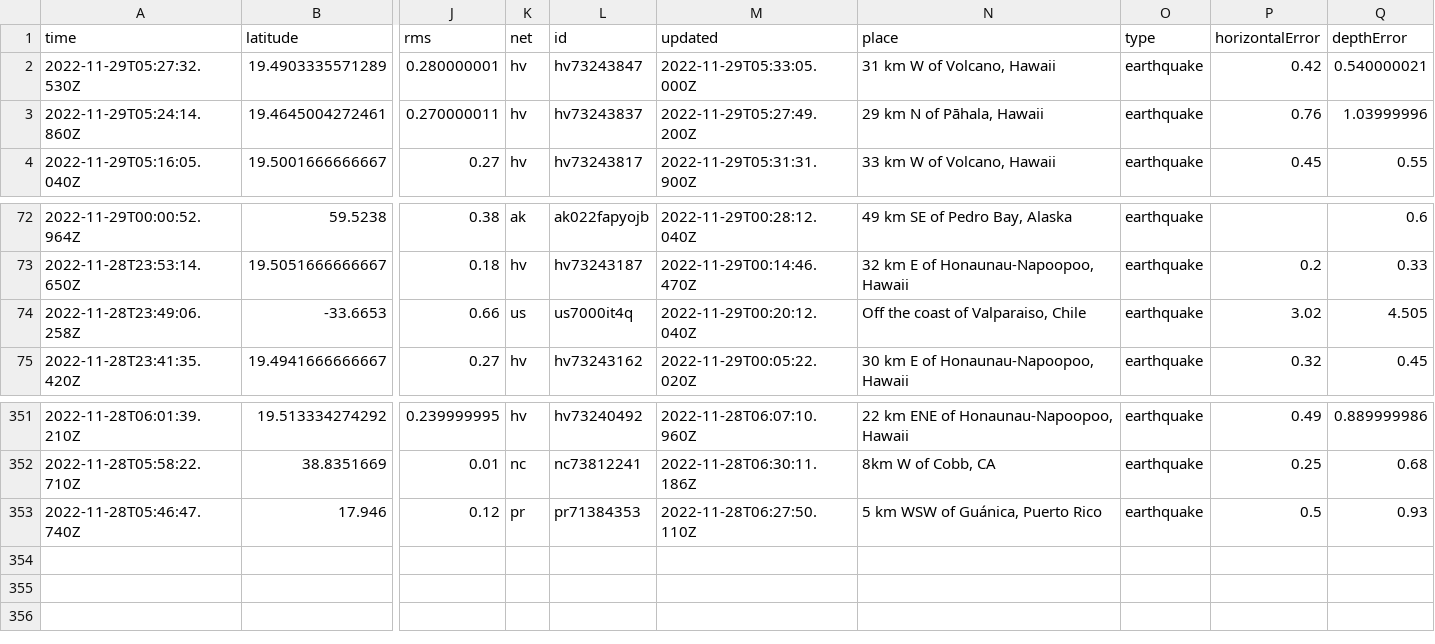
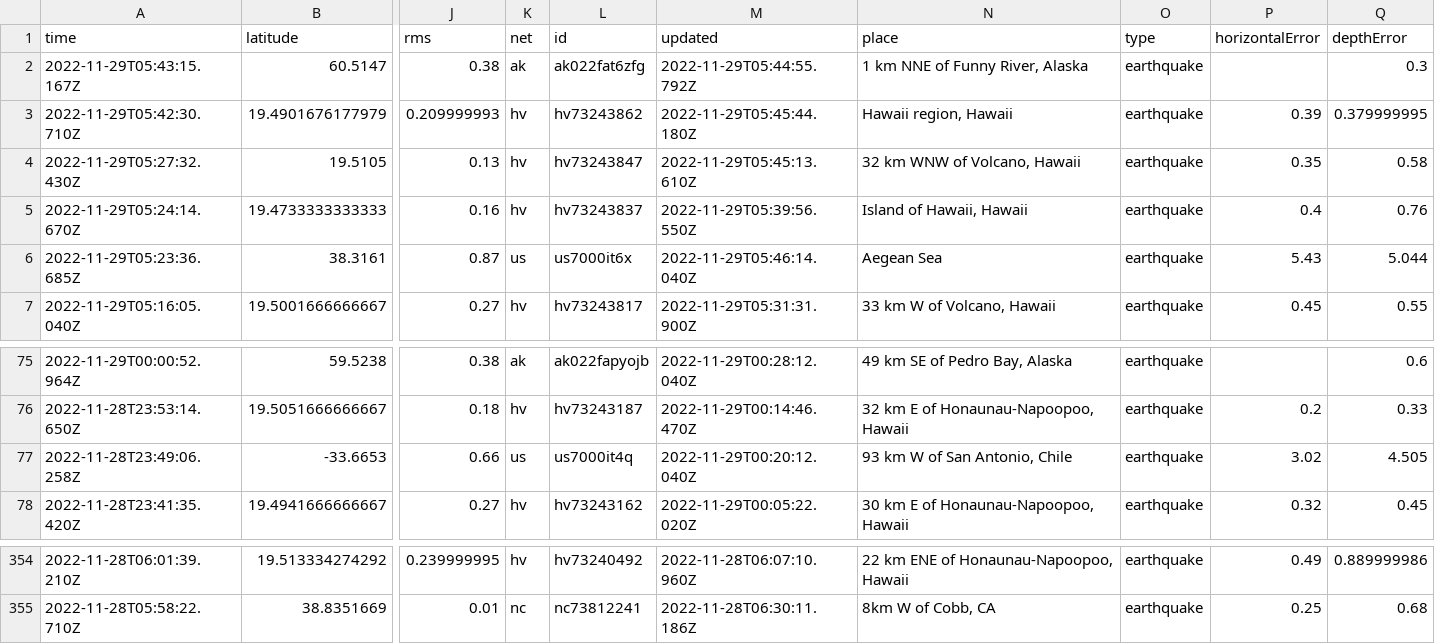
Before and after one commit to marypasciak/nicar-2022-github-actions, a CSV file: usgs_current.csv, drawn as a sheet; only a part is shown, gaps mark what is left out; removed rows and columns are numbered as before the commit, all else as after; rows hold the shown columns only; the diff names each change by its address in the sheet, - before the commit and + after, or states it on an @@ line.

```diff
--- a/usgs_current.csv
+++ b/usgs_current.csv
-row 2: 2022-11-29T05:27:32.530Z | 19.4903335571289 | 0.280000001 | hv | hv73243847 | 2022-11-29T05:33:05.000Z | 31 km W of Volcano, Hawaii | earthquake | 0.42 | 0.540000021
-row 3: 2022-11-29T05:24:14.860Z | 19.4645004272461 | 0.270000011 | hv | hv73243837 | 2022-11-29T05:27:49.200Z | 29 km N of Pāhala, Hawaii | earthquake | 0.76 | 1.03999996
+row 2: 2022-11-29T05:43:15.167Z | 60.5147 | 0.38 | ak | ak022fat6zfg | 2022-11-29T05:44:55.792Z | 1 km NNE of Funny River, Alaska | earthquake |  | 0.3
+row 3: 2022-11-29T05:42:30.710Z | 19.4901676177979 | 0.209999993 | hv | hv73243862 | 2022-11-29T05:45:44.180Z | Hawaii region, Hawaii | earthquake | 0.39 | 0.379999995
+row 4: 2022-11-29T05:27:32.430Z | 19.5105 | 0.13 | hv | hv73243847 | 2022-11-29T05:45:13.610Z | 32 km WNW of Volcano, Hawaii | earthquake | 0.35 | 0.58
+row 5: 2022-11-29T05:24:14.670Z | 19.4733333333333 | 0.16 | hv | hv73243837 | 2022-11-29T05:39:56.550Z | Island of Hawaii, Hawaii | earthquake | 0.4 | 0.76
+row 6: 2022-11-29T05:23:36.685Z | 38.3161 | 0.87 | us | us7000it6x | 2022-11-29T05:46:14.040Z | Aegean Sea | earthquake | 5.43 | 5.044
-N77 (place): Off the coast of Valparaiso, Chile
+N77 (place): 93 km W of San Antonio, Chile
-row 353: 2022-11-28T05:46:47.740Z | 17.946 | 0.12 | pr | pr71384353 | 2022-11-28T06:27:50.110Z | 5 km WSW of Guánica, Puerto Rico | earthquake | 0.5 | 0.93
```
